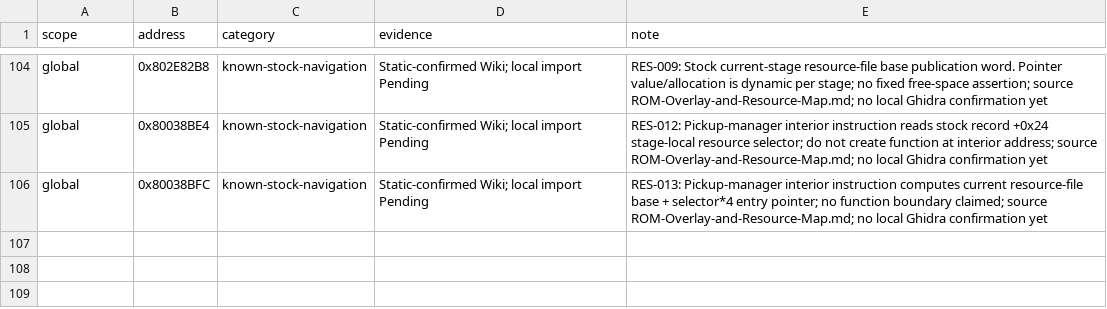
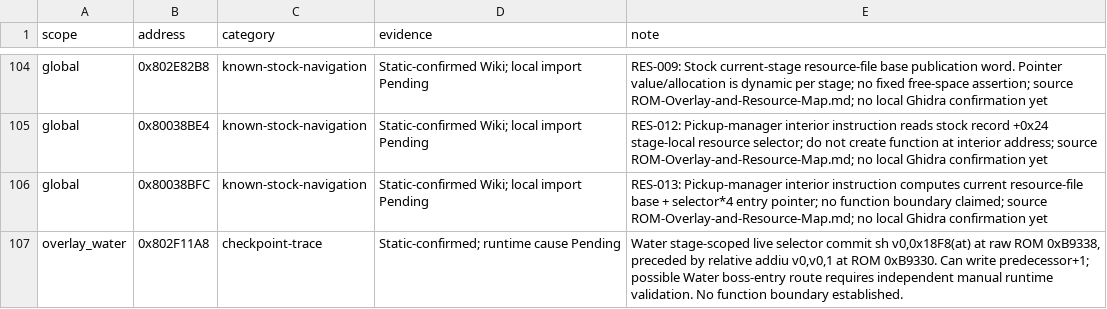
Before and after one commit to smeagol44/MKMSZ-Ghidra, a TSV file: analysis/bookmarks.tsv, drawn as a sheet; only a part is shown, gaps mark what is left out; the diff names each change by its address in the sheet, - before the commit and + after, or states it on an @@ line.

Commit message:
analysis: annotate Water overlay relative selector reconstruction seam

```diff
--- a/analysis/bookmarks.tsv
+++ b/analysis/bookmarks.tsv
+row 107: overlay_water | 0x802F11A8 | checkpoint-trace | Static-confirmed; runtime cause Pending | Water stage-scoped live selector commit sh v0,0x18F8(at) at raw ROM 0xB9338, preceded by relative addiu v0,v0,1 at ROM 0xB9330. Can write predecessor+1; possible Water boss-entry route requires independent manual runtime validation. No function boundary established.
```
